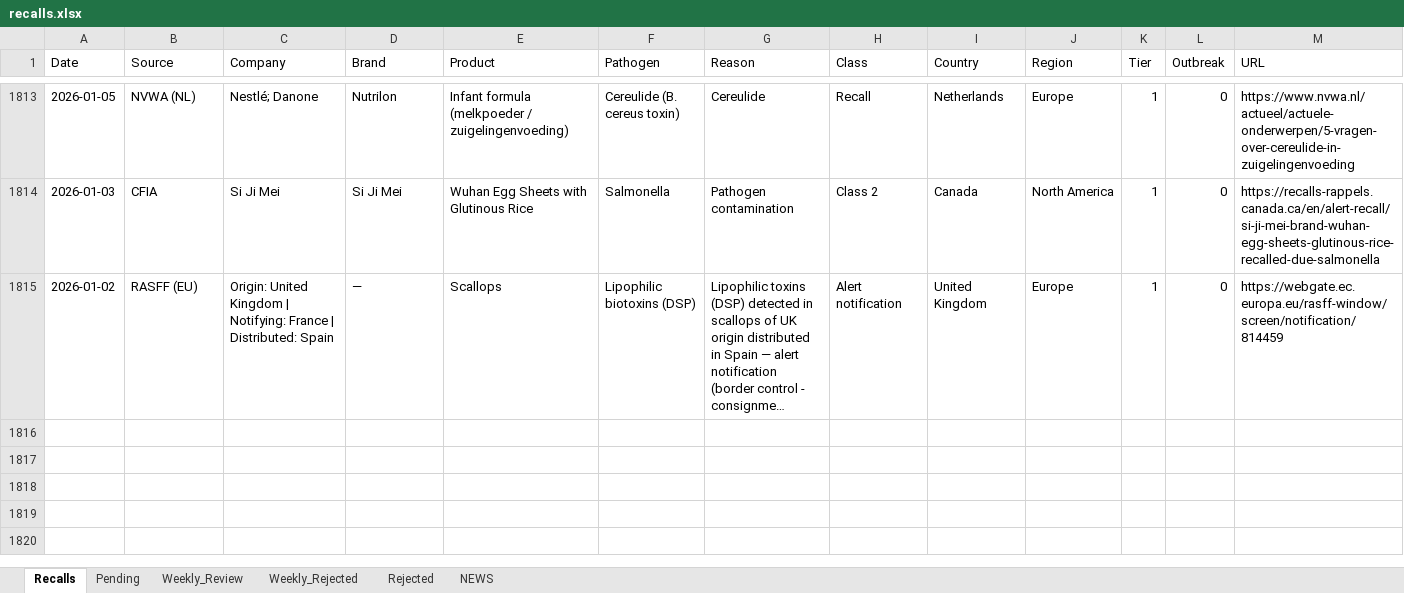
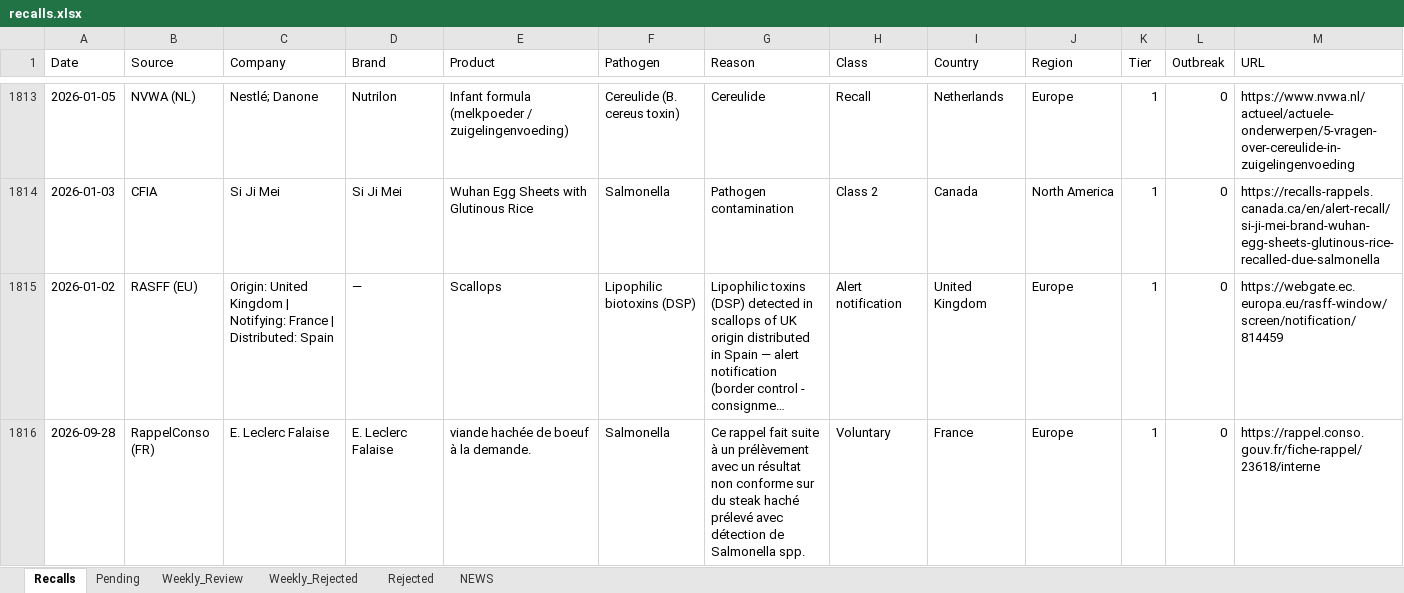
Before and after one commit to gstoforos/Food-Safety-Intelligence-System, an Excel workbook: docs/data/recalls.xlsx, sheet Recalls, drawn as a sheet; only a part is shown, gaps mark what is left out; long unchanged cells end in …; values as stored, in another font and other column widths than the file's, no borders; rows hold the shown columns only; the diff names each change by its address in the sheet, - before the commit and + after, or states it on an @@ line.

```diff
--- a/docs/data/recalls.xlsx (sheet Recalls)
+++ b/docs/data/recalls.xlsx (sheet Recalls)
+row 1816: 2026-09-28 | RappelConso (FR) | E. Leclerc Falaise | E. Leclerc Falaise | viande hachée de boeuf à la demande. | Salmonella | Ce rappel fait suite à un prélèvement avec un résultat non conforme sur du steak haché prélevé avec détection de Salmonella spp. | Voluntary | France | Europe | 1 | 0 | https://rappel.conso.gouv.fr/fiche-rappel/23618/interne
```
Also changed, not shown: sheet Weekly_Review, sheet Pending, 10 other files.
